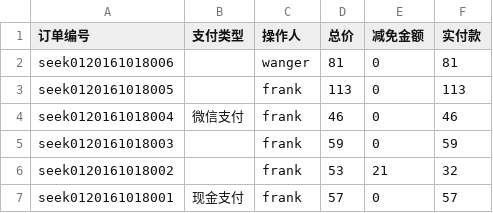
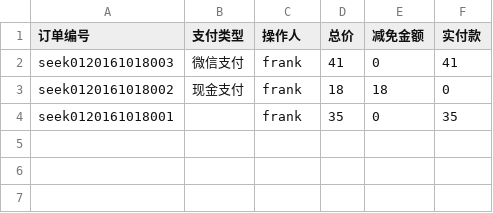
Before and after one commit to frank-young/seek, a CSV file: frontend/src/orderprint/2016年10月18日报表.csv, drawn as a sheet.

```diff
--- a/frontend/src/orderprint/2016年10月18日报表.csv
+++ b/frontend/src/orderprint/2016年10月18日报表.csv
@@ -1,7 +1,4 @@
 "订单编号","支付类型","操作人","总价","减免金额","实付款"
-"seek0120161018006",,"wanger",81,0,81
-"seek0120161018005",,"frank",113,0,113
-"seek0120161018004","微信支付","frank",46,0,46
-"seek0120161018003",,"frank",59,0,59
-"seek0120161018002",,"frank",53,21,32
-"seek0120161018001","现金支付","frank",57,0,57
+"seek0120161018003","微信支付","frank",41,0,41
+"seek0120161018002","现金支付","frank",18,18,0
+"seek0120161018001",,"frank",35,0,35
```
Also changed, not shown: frontend/src/orderprint/2016年10月17日报表.csv, frontend/src/orderprint/2016年10月24日报表.csv, 41 other files.
